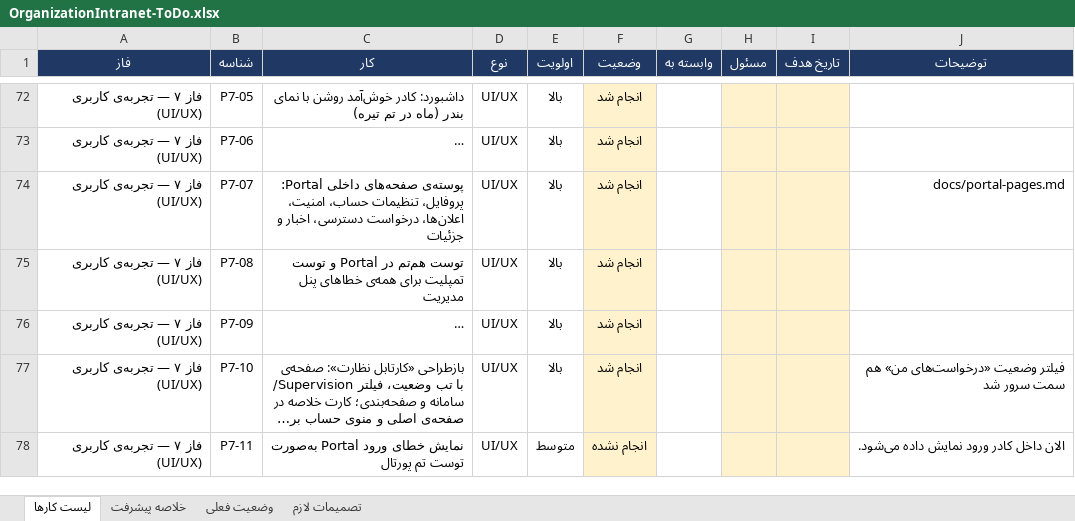
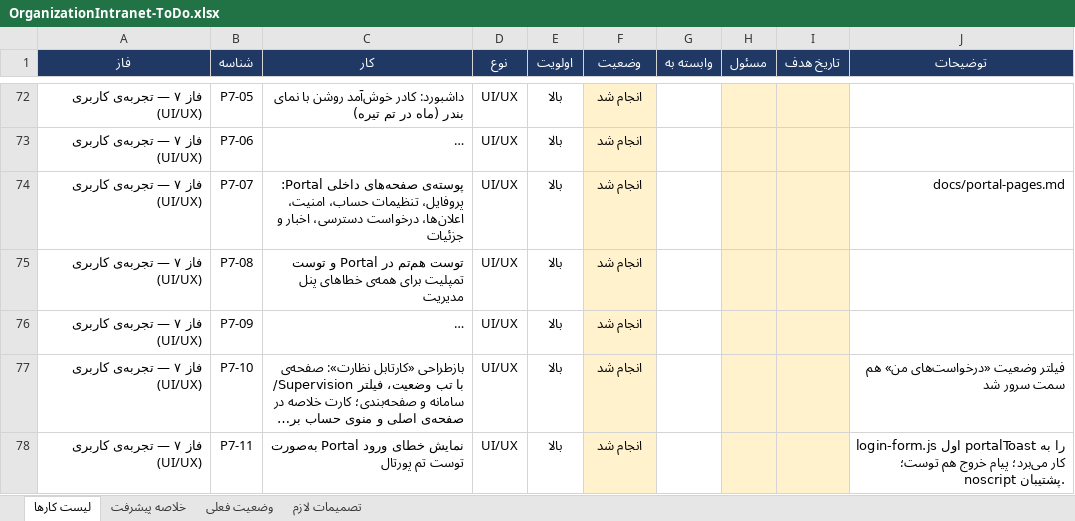
Before and after one commit to FatemeSdi/OrganizationIntranet, an Excel workbook: docs/OrganizationIntranet-ToDo.xlsx, sheet لیست کارها, drawn as a sheet; only a part is shown, gaps mark what is left out; long unchanged cells end in …; values as stored, in another font and other column widths than the file's, no borders; conditional formats not drawn; the diff covers the shown part only; the diff names each change by its address in the sheet, - before the commit and + after, or states it on an @@ line.

Commit message:
صفحه‌های خطا - اسکرول افقی - توست -

```diff
--- a/docs/OrganizationIntranet-ToDo.xlsx (sheet لیست کارها)
+++ b/docs/OrganizationIntranet-ToDo.xlsx (sheet لیست کارها)
-E78 (اولویت): متوسط
+E78 (اولویت): بالا
-F78 (وضعیت): انجام نشده
+F78 (وضعیت): انجام شد
-J78 (توضیحات): الان داخل کادر ورود نمایش داده می‌شود.
+J78 (توضیحات): login-form.js اول portalToast را به کار می‌برد؛ پیام خروج هم توست؛ noscript پشتیبان.
```
Also changed, not shown: 1 added row and 7 edited cells elsewhere in this sheet, sheet خلاصه پیشرفت, formulas that keep their value, 12 other files.
